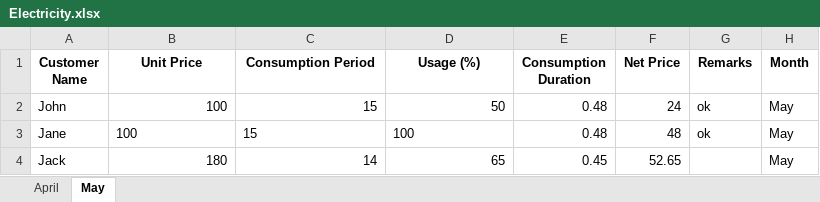
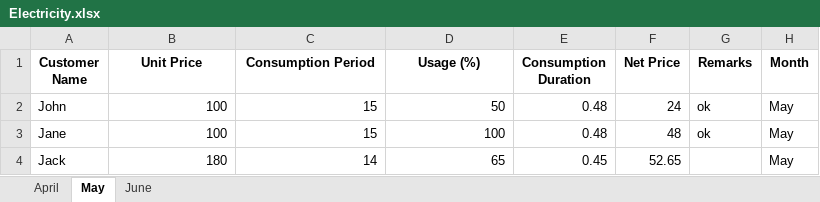
Before and after one commit to Sammyy181/invoiceEditor, an Excel workbook: data/Electricity.xlsx, sheet May, drawn as a sheet; values as stored, in another font and other column widths than the file's, no borders; the diff names each change by its address in the sheet, - before the commit and + after, or states it on an @@ line.

```diff
--- a/data/Electricity.xlsx (sheet May)
+++ b/data/Electricity.xlsx (sheet May)
+sheet tab: June
-B3:D3 alignment: left
+B3:D3 alignment: right
```
Also changed, not shown: data/Paper.xlsx, data/Security.xlsx, 7 other files.
